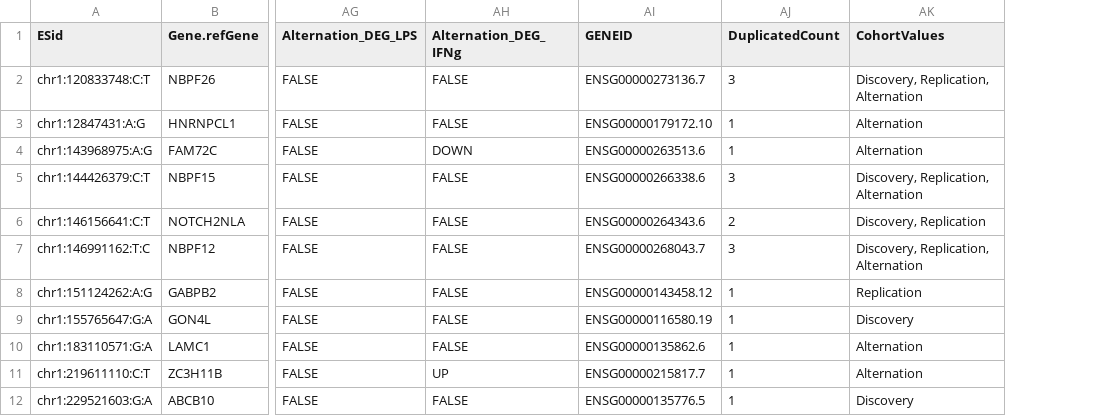
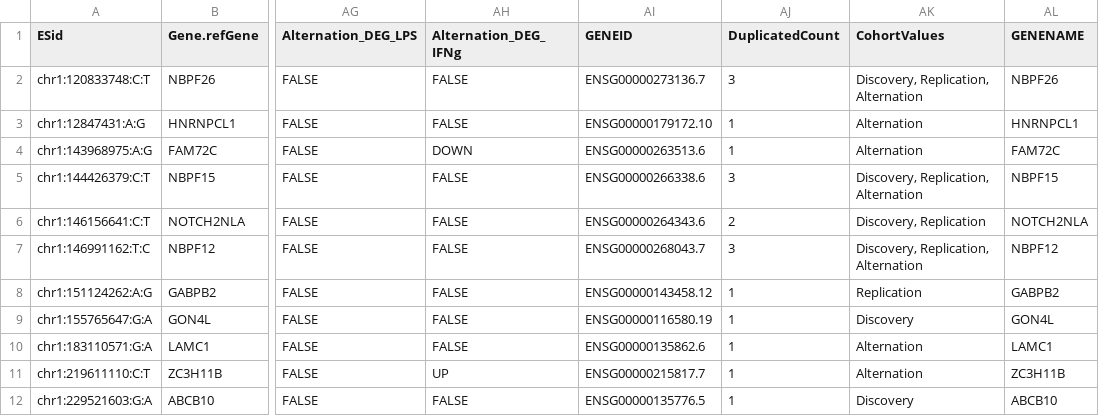
Before and after one commit to RajLabMSSM/RNA_Editing_Monocytes, a TSV file: All_Table/exonic_sig_recoding_gene.tsv, drawn as a sheet; only a part is shown, gaps mark what is left out; the diff names each change by its address in the sheet, - before the commit and + after, or states it on an @@ line.

Commit message:
Update Editing Paper analysis

```diff
--- a/All_Table/exonic_sig_recoding_gene.tsv
+++ b/All_Table/exonic_sig_recoding_gene.tsv
+column AL (GENENAME), rows 2-12: NBPF26 | HNRNPCL1 | FAM72C | NBPF15 | NOTCH2NLA | NBPF12 | GABPB2 | GON4L | LAMC1 | ZC3H11B | ABCB10
```
Also changed, not shown: 39 other files.
